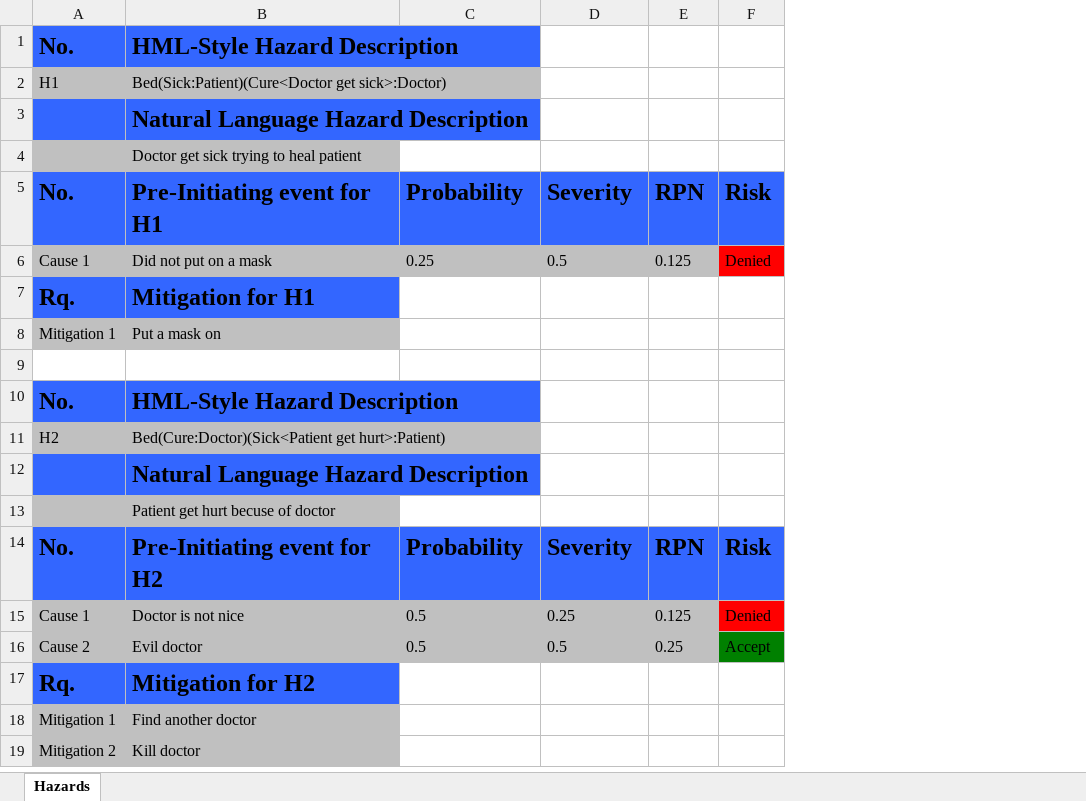
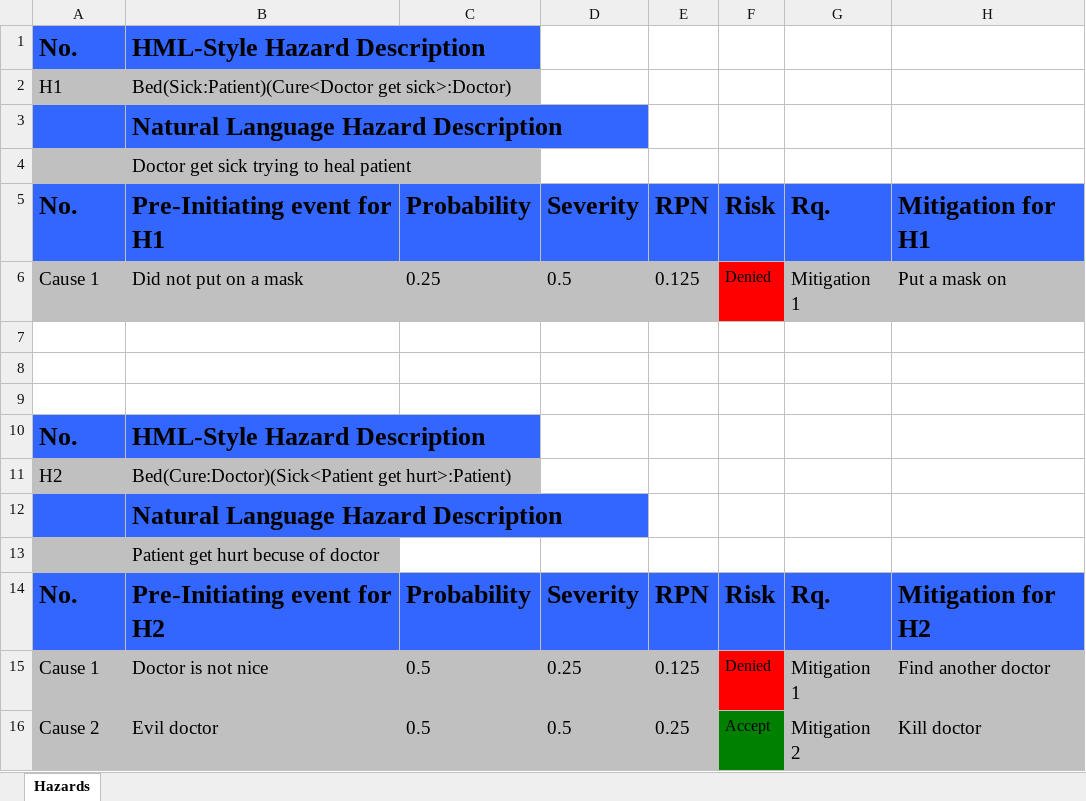
Before and after one commit to Xarczuz/HazardAnalysis, an Excel workbook: new.xlsx, sheet Hazards, drawn as a sheet; values as stored, in another font and other column widths than the file's, no borders; removed rows and columns are numbered as before the commit, all else as after; the diff names each change by its address in the sheet, - before the commit and + after, or states it on an @@ line.

```diff
--- a/new.xlsx (sheet Hazards)
+++ b/new.xlsx (sheet Hazards)
+column G, rows 5-16: Rq. | Mitigation 1 |  |  |  |  |  |  |  | Rq. | Mitigation 1 | Mitigation 2
+column H, rows 5-16: Mitigation for H1 | Put a mask on |  |  |  |  |  |  |  | Mitigation for H2 | Find another doctor | Kill doctor
@@ A1:B2 text size: larger @@
@@ B3:B4 text size: larger @@
@@ A5:F5 text size: larger @@
@@ A6:E6 text size: larger @@
-row 7: Rq. | Mitigation for H1
+row 7: (empty)
-A7:B7 fill: #3366FF
+A7:B7 fill: none
-row 8: Mitigation 1 | Put a mask on
+row 8: (empty)
-A8:B8 fill: #C0C0C0
+A8:B8 fill: none
@@ A10:B11 text size: larger @@
@@ B12:B13 text size: larger @@
@@ A14:F14 text size: larger @@
@@ A15:E16 text size: larger @@
-row 17: Rq. | Mitigation for H2
-row 18: Mitigation 1 | Find another doctor
-row 19: Mitigation 2 | Kill doctor
```
Also changed, not shown: 23 other files.
